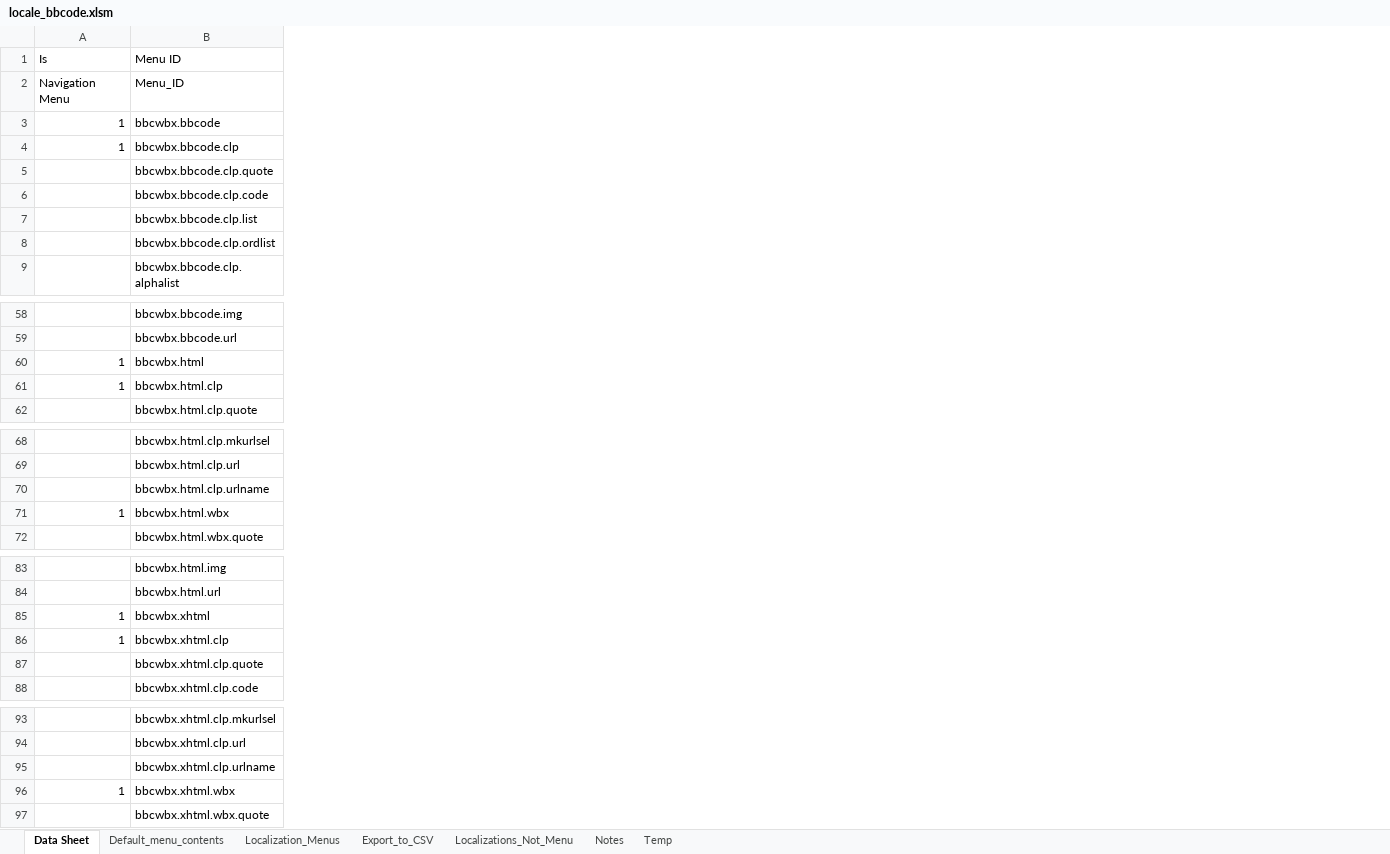
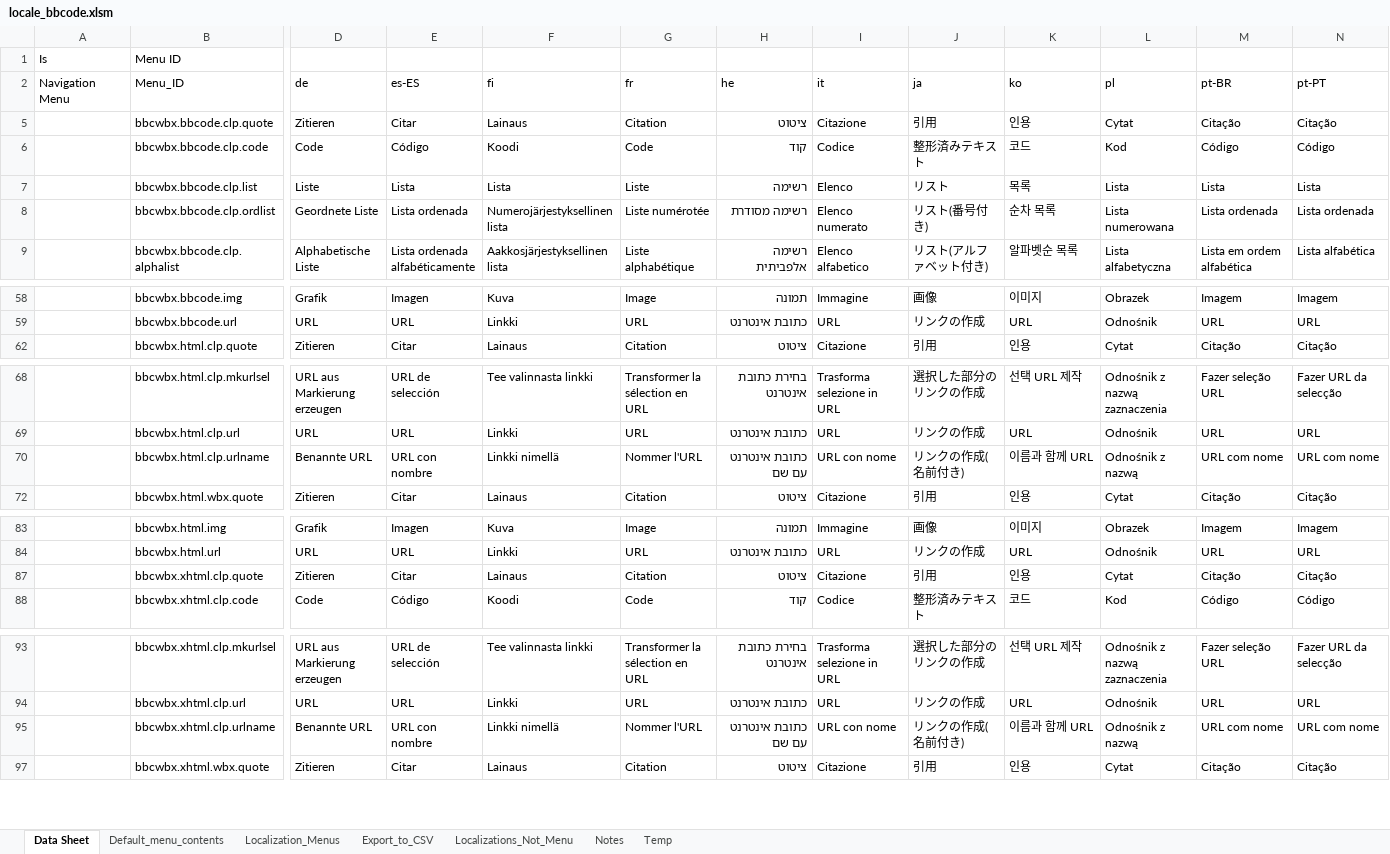
Before and after one commit to msaroff/bbCodeWebEx, an Excel workbook: locale_bbcode.xlsm, sheet Data Sheet, drawn as a sheet; only a part is shown, gaps mark what is left out; values as stored, in another font and other column widths than the file's, no borders; removed rows and columns are numbered as before the commit, all else as after; rows hold the shown columns only; the diff covers the shown part only; the diff names each change by its address in the sheet, - before the commit and + after, or states it on an @@ line.

Commit message:
commit

```diff
--- a/locale_bbcode.xlsm (sheet Data Sheet)
+++ b/locale_bbcode.xlsm (sheet Data Sheet)
-column A (Navigation Menu), row 1: Is
+column A (Navigation Menu), row 1: Is
@@ column D (de) unhidden, rows 5-9: Zitieren | Code | Liste | Geordnete Liste | Alphabetische Liste; rows 58-62: Grafik | URL | Zitieren; rows 68-72: URL aus Markierung erzeugen | URL | Benannte URL | Zitieren; rows 83-88: Grafik | URL | Zitieren | Code; rows 93-97: URL aus Markierung erzeugen | URL | Benannte URL | Zitieren @@
@@ column E (es-ES) unhidden, rows 5-9: Citar | Código | Lista | Lista ordenada | Lista ordenada alfabéticamente; rows 58-62: Imagen | URL | Citar; rows 68-72: URL de selección | URL | URL con nombre | Citar; rows 83-88: Imagen | URL | Citar | Código; rows 93-97: URL de selección | URL | URL con nombre | Citar @@
@@ column F (fi) unhidden, rows 5-9: Lainaus | Koodi | Lista | Numerojärjestyksellinen lista | Aakkosjärjestyksellinen lista; rows 58-62: Kuva | Linkki | Lainaus; rows 68-72: Tee valinnasta linkki | Linkki | Linkki nimellä | Lainaus; rows 83-88: Kuva | Linkki | Lainaus | Koodi; rows 93-97: Tee valinnasta linkki | Linkki | Linkki nimellä | Lainaus @@
@@ column G (fr) unhidden, rows 5-9: Citation | Code | Liste | Liste numérotée | Liste alphabétique; rows 58-62: Image | URL | Citation; rows 68-72: Transformer la sélection en URL | URL | Nommer l'URL | Citation; rows 83-88: Image | URL | Citation | Code; rows 93-97: Transformer la sélection en URL | URL | Nommer l'URL | Citation @@
@@ column H (he) unhidden, rows 5-9: ציטוט | קוד | רשימה | רשימה מסודרת | רשימה אלפביתית; rows 58-62: תמונה | כתובת אינטרנט | ציטוט; rows 68-72: בחירת כתובת אינטרנט | כתובת אינטרנט | כתובת אינטרנט עם שם | ציטוט; rows 83-88: תמונה | כתובת אינטרנט | ציטוט | קוד; rows 93-97: בחירת כתובת אינטרנט | כתובת אינטרנט | כתובת אינטרנט עם שם | ציטוט @@
@@ column I (it) unhidden, rows 5-9: Citazione | Codice | Elenco | Elenco numerato | Elenco alfabetico; rows 58-62: Immagine | URL | Citazione; rows 68-72: Trasforma selezione in URL | URL | URL con nome | Citazione; rows 83-88: Immagine | URL | Citazione | Codice; rows 93-97: Trasforma selezione in URL | URL | URL con nome | Citazione @@
@@ column J (ja) unhidden, rows 5-9: 引用 | 整形済みテキスト | リスト | リスト(番号付き) | リスト(アルファベット付き); rows 58-62: 画像 | リンクの作成 | 引用; rows 68-72: 選択した部分のリンクの作成 | リンクの作成 | リンクの作成(名前付き) | 引用; rows 83-88: 画像 | リンクの作成 | 引用 | 整形済みテキスト; rows 93-97: 選択した部分のリンクの作成 | リンクの作成 | リンクの作成(名前付き) | 引用 @@
@@ column K (ko) unhidden, rows 5-9: 인용 | 코드 | 목록 | 순차 목록 | 알파벳순 목록; rows 58-62: 이미지 | URL | 인용; rows 68-72: 선택 URL 제작 | URL | 이름과 함께 URL | 인용; rows 83-88: 이미지 | URL | 인용 | 코드; rows 93-97: 선택 URL 제작 | URL | 이름과 함께 URL | 인용 @@
@@ column L (pl) unhidden, rows 5-9: Cytat | Kod | Lista | Lista numerowana | Lista alfabetyczna; rows 58-62: Obrazek | Odnośnik | Cytat; rows 68-72: Odnośnik z nazwą zaznaczenia | Odnośnik | Odnośnik z nazwą | Cytat; rows 83-88: Obrazek | Odnośnik | Cytat | Kod; rows 93-97: Odnośnik z nazwą zaznaczenia | Odnośnik | Odnośnik z nazwą | Cytat @@
@@ column M (pt-BR) unhidden, rows 5-9: Citação | Código | Lista | Lista ordenada | Lista em ordem alfabética; rows 58-62: Imagem | URL | Citação; rows 68-72: Fazer seleção URL | URL | URL com nome | Citação; rows 83-88: Imagem | URL | Citação | Código; rows 93-97: Fazer seleção URL | URL | URL com nome | Citação @@
@@ column N (pt-PT) unhidden, rows 5-9: Citação | Código | Lista | Lista ordenada | Lista alfabética; rows 58-62: Imagem | URL | Citação; rows 68-72: Fazer URL da selecção | URL | URL com nome | Citação; rows 83-88: Imagem | URL | Citação | Código; rows 93-97: Fazer URL da selecção | URL | URL com nome | Citação @@
-row 3: 1 | bbcwbx.bbcode
-row 4: 1 | bbcwbx.bbcode.clp
-row 60: 1 | bbcwbx.html
-row 61: 1 | bbcwbx.html.clp
-row 71: 1 | bbcwbx.html.wbx
-row 85: 1 | bbcwbx.xhtml
-row 86: 1 | bbcwbx.xhtml.clp
-row 96: 1 | bbcwbx.xhtml.wbx
```
Also changed, not shown: 7 removed rows, 6 added columns and 11 edited cells elsewhere in this sheet, sheet Default_menu_contents.
